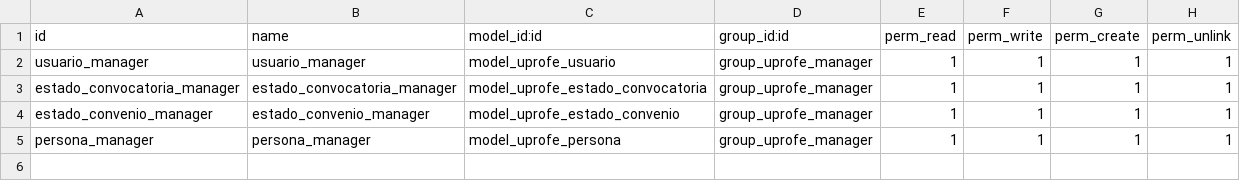
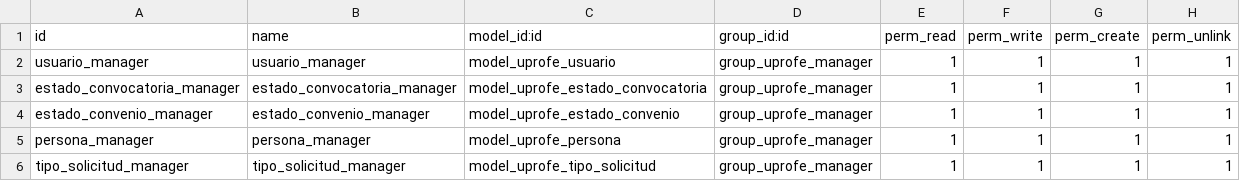
Before and after one commit to rdiabre/UPROFE-Grupo-7-TSI, a CSV file: uprofe/security/ir.model.access.csv, drawn as a sheet.

Commit message:
[tipo_solicitud] añade permisos en ir.model.access.csv

```diff
--- a/uprofe/security/ir.model.access.csv
+++ b/uprofe/security/ir.model.access.csv
@@ -5 +5,2 @@ estado_convenio_manager,estado_convenio_manager,model_uprofe_estado_convenio,gro
 persona_manager,persona_manager,model_uprofe_persona,group_uprofe_manager,1,1,1,1
+tipo_solicitud_manager,tipo_solicitud_manager,model_uprofe_tipo_solicitud,group_uprofe_manager,1,1,1,1
```
